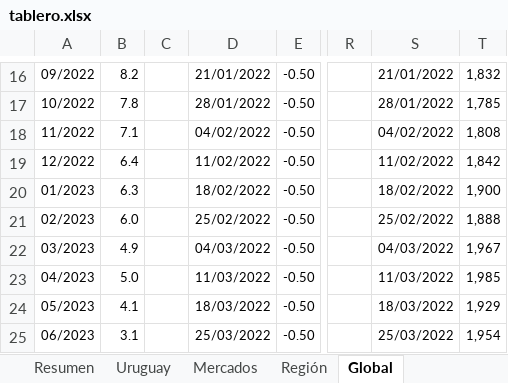
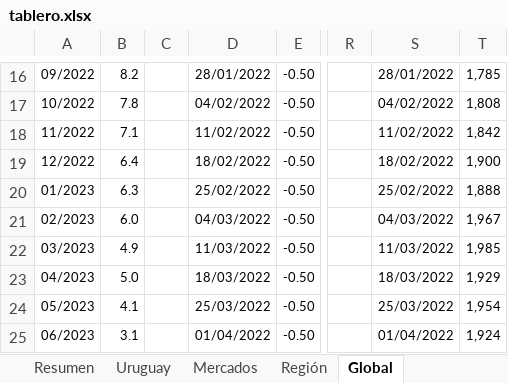
Before and after one commit to Diazdibona-collab/economista, an Excel workbook: monitor/tablero.xlsx, sheet Global, drawn as a sheet; only a part is shown, gaps mark what is left out; values as stored, in another font and other column widths than the file's, no borders; the diff covers the shown part only; the diff names each change by its address in the sheet, - before the commit and + after, or states it on an @@ line.

```diff
--- a/monitor/tablero.xlsx (sheet Global)
+++ b/monitor/tablero.xlsx (sheet Global)
-D16: 21/01/2022
+D16: 28/01/2022
-S16: 21/01/2022
+S16: 28/01/2022
-T16: 1,832
+T16: 1,785
-D17: 28/01/2022
+D17: 04/02/2022
-S17: 28/01/2022
+S17: 04/02/2022
-T17: 1,785
+T17: 1,808
-D18: 04/02/2022
+D18: 11/02/2022
-S18: 04/02/2022
+S18: 11/02/2022
-T18: 1,808
+T18: 1,842
-D19: 11/02/2022
+D19: 18/02/2022
-S19: 11/02/2022
+S19: 18/02/2022
-T19: 1,842
+T19: 1,900
-D20: 18/02/2022
+D20: 25/02/2022
-S20: 18/02/2022
+S20: 25/02/2022
-T20: 1,900
+T20: 1,888
-D21: 25/02/2022
+D21: 04/03/2022
-S21: 25/02/2022
+S21: 04/03/2022
-T21: 1,888
+T21: 1,967
-D22: 04/03/2022
+D22: 11/03/2022
-S22: 04/03/2022
+S22: 11/03/2022
-T22: 1,967
+T22: 1,985
-D23: 11/03/2022
+D23: 18/03/2022
-S23: 11/03/2022
+S23: 18/03/2022
-T23: 1,985
+T23: 1,929
-D24: 18/03/2022
+D24: 25/03/2022
-S24: 18/03/2022
+S24: 25/03/2022
-T24: 1,929
+T24: 1,954
-D25: 25/03/2022
+D25: 01/04/2022
-S25: 25/03/2022
+S25: 01/04/2022
-T25: 1,954
+T25: 1,924
```
Also changed, not shown: 1 added row, 1 removed row and 154 edited cells elsewhere in this sheet, sheet Mercados, sheet Región, sheet Fuentes, sheet Uruguay, sheet Resumen, 1 other file.
